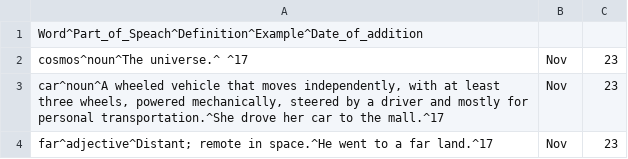
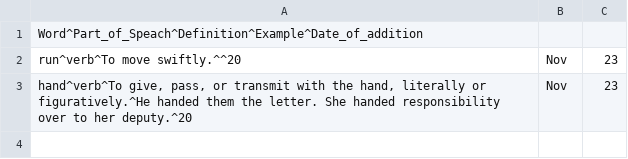
Before and after one commit to VladislavAB/PersonalDictionary, a CSV file: dict.csv, drawn as a sheet.

```diff
--- a/dict.csv
+++ b/dict.csv
@@ -1,4 +1,3 @@
 Word^Part_of_Speach^Definition^Example^Date_of_addition
-cosmos^noun^The universe.^ ^17|Nov|23
-car^noun^A wheeled vehicle that moves independently, with at least three wheels, powered mechanically, steered by a driver and mostly for personal transportation.^She drove her car to the mall.^17|Nov|23
-far^adjective^Distant; remote in space.^He went to a far land.^17|Nov|23
+run^verb^To move swiftly.^^20|Nov|23
+hand^verb^To give, pass, or transmit with the hand, literally or figuratively.^He handed them the letter.   She handed responsibility over to her deputy.^20|Nov|23
```
Also changed, not shown: 3 other files.
